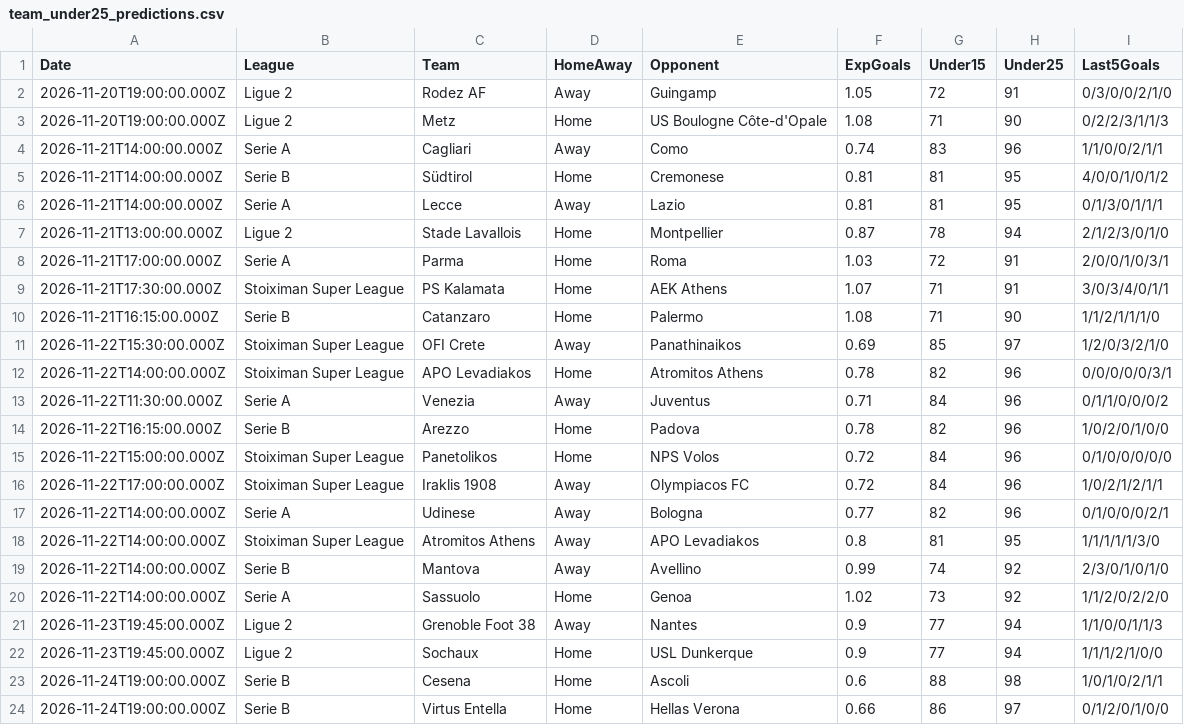
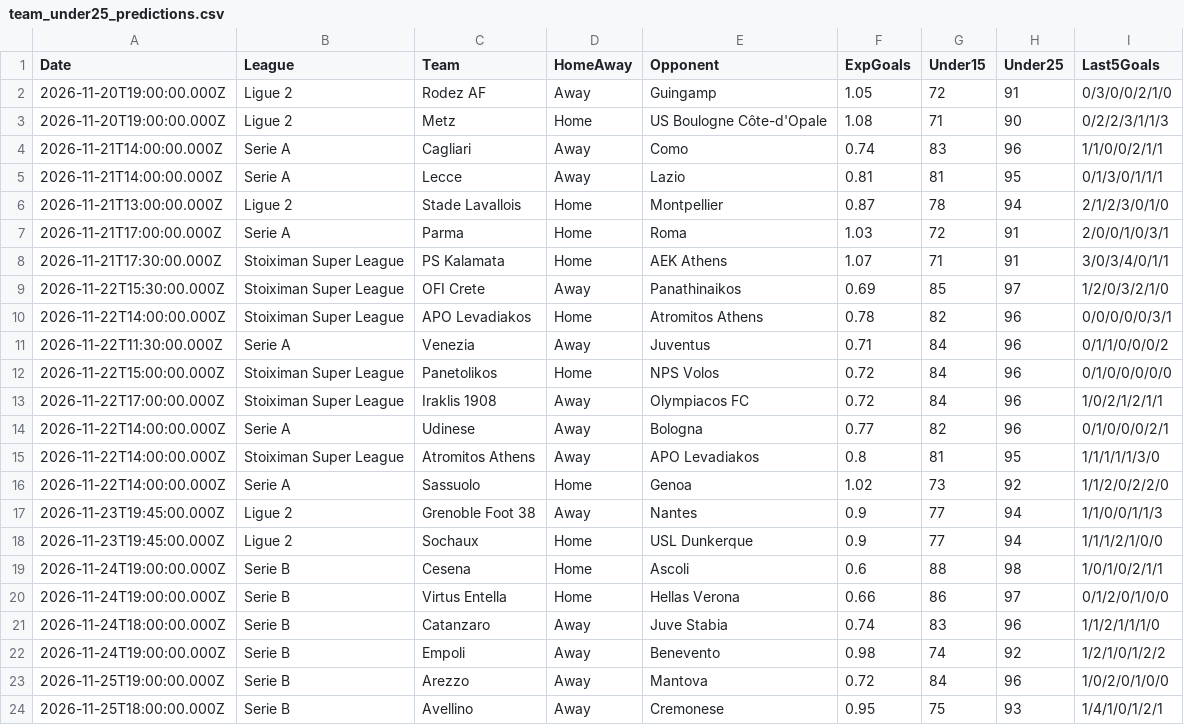
Before and after one commit to niibaboo/Under-Goals, a CSV file: docs/under-iq/scanners/team_under25/team_under25_predictions.csv, drawn as a sheet; only a part is shown; the shorter side is filled out with more unchanged rows; the diff covers the shown part only.

```diff
--- a/docs/under-iq/scanners/team_under25/team_under25_predictions.csv
+++ b/docs/under-iq/scanners/team_under25/team_under25_predictions.csv
@@ -4,3 +4,2 @@ Date,League,Team,HomeAway,Opponent,ExpGoals,Under15,Under25,Last5Goals
 2026-11-21T14:00:00.000Z,Serie A,Cagliari,Away,Como,0.74,83,96,1/1/0/0/2/1/1
-2026-11-21T14:00:00.000Z,Serie B,Südtirol,Home,Cremonese,0.81,81,95,4/0/0/1/0/1/2
 2026-11-21T14:00:00.000Z,Serie A,Lecce,Away,Lazio,0.81,81,95,0/1/3/0/1/1/1
@@ -9,3 +8,2 @@ Date,League,Team,HomeAway,Opponent,ExpGoals,Under15,Under25,Last5Goals
 2026-11-21T17:30:00.000Z,Stoiximan Super League,PS Kalamata,Home,AEK Athens,1.07,71,91,3/0/3/4/0/1/1
-2026-11-21T16:15:00.000Z,Serie B,Catanzaro,Home,Palermo,1.08,71,90,1/1/2/1/1/1/0
 2026-11-22T15:30:00.000Z,Stoiximan Super League,OFI Crete,Away,Panathinaikos,0.69,85,97,1/2/0/3/2/1/0
@@ -13,3 +11,2 @@ Date,League,Team,HomeAway,Opponent,ExpGoals,Under15,Under25,Last5Goals
 2026-11-22T11:30:00.000Z,Serie A,Venezia,Away,Juventus,0.71,84,96,0/1/1/0/0/0/2
-2026-11-22T16:15:00.000Z,Serie B,Arezzo,Home,Padova,0.78,82,96,1/0/2/0/1/0/0
 2026-11-22T15:00:00.000Z,Stoiximan Super League,Panetolikos,Home,NPS Volos,0.72,84,96,0/1/0/0/0/0/0
@@ -18,3 +15,2 @@ Date,League,Team,HomeAway,Opponent,ExpGoals,Under15,Under25,Last5Goals
 2026-11-22T14:00:00.000Z,Stoiximan Super League,Atromitos Athens,Away,APO Levadiakos,0.8,81,95,1/1/1/1/1/3/0
-2026-11-22T14:00:00.000Z,Serie B,Mantova,Away,Avellino,0.99,74,92,2/3/0/1/0/1/0
 2026-11-22T14:00:00.000Z,Serie A,Sassuolo,Home,Genoa,1.02,73,92,1/1/2/0/2/2/0
```
Also changed, not shown: 15 added rows elsewhere in this file, docs/under-iq/scanners/cold_streak/cold_streak_predictions.csv, docs/under-iq/scanners/team_under15/team_under15_predictions.csv, 33 other files.
